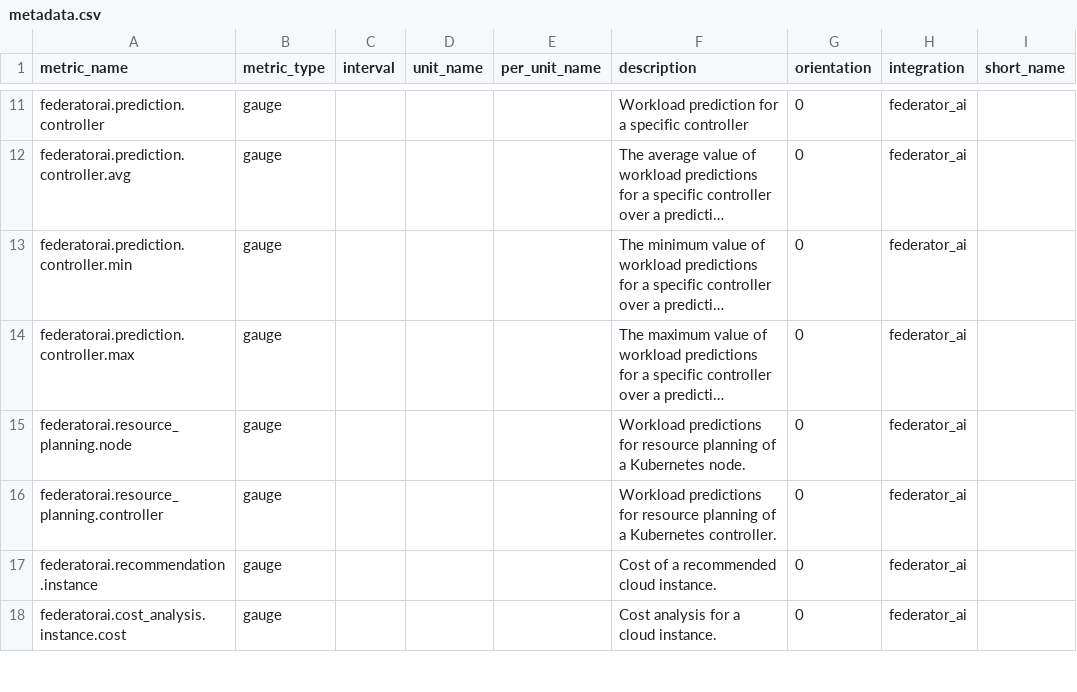
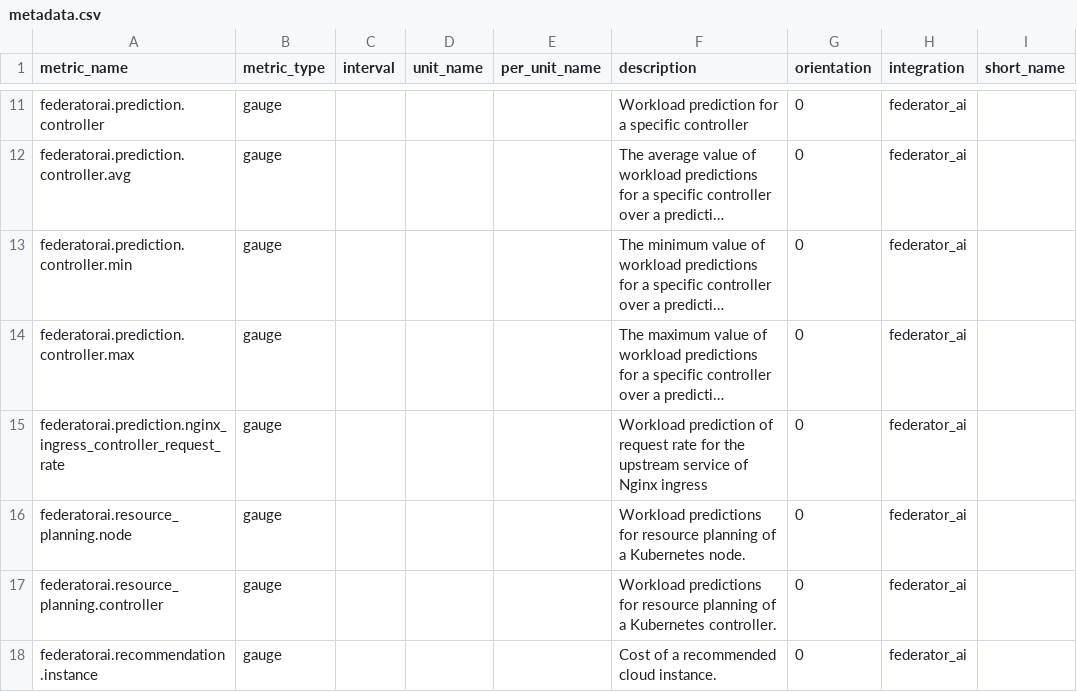
Before and after one commit to DataDog/integrations-extras, a CSV file: federatorai/metadata.csv, drawn as a sheet; only a part is shown, gaps mark what is left out; the shorter side is filled out with more unchanged rows; long unchanged cells end in …; the diff names each change by its address in the sheet, - before the commit and + after, or states it on an @@ line.

Commit message:
- update Federator.ai README.md - update metrics of metadata.csv - update Federator.ai dashboards

```diff
--- a/federatorai/metadata.csv
+++ b/federatorai/metadata.csv
+row 15: federatorai.prediction.nginx_ingress_controller_request_rate | gauge |  |  |  | Workload prediction of request rate for the upstream service of Nginx ingress | 0 | federator_ai
```
Also changed, not shown: 5 other files.
